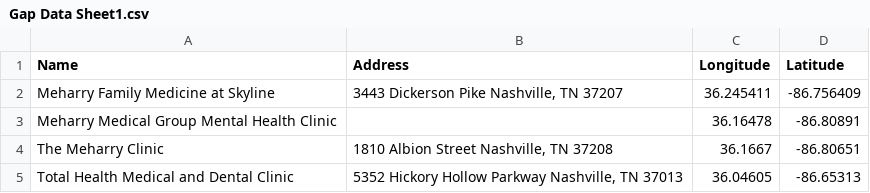
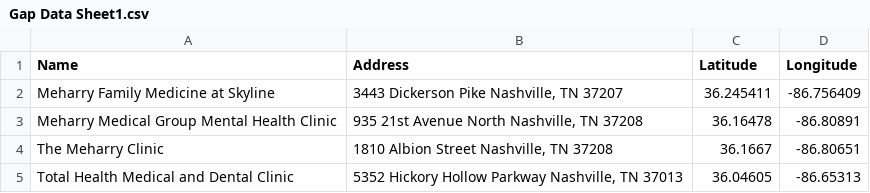
Before and after one commit to Ocrabit/Meharry-Gap-Analysis, a CSV file: Gap Data Sheet1.csv, drawn as a sheet.

Commit message:
Update Gap Data Sheet1.csv

```diff
--- a/Gap Data Sheet1.csv
+++ b/Gap Data Sheet1.csv
@@ -1,4 +1,4 @@
-Name,Address,Longitude,Latitude
+Name,Address,Latitude,Longitude
 Meharry Family Medicine at Skyline,"3443 Dickerson Pike Nashville, TN 37207",36.245411,-86.756409
-Meharry Medical Group Mental Health Clinic,,36.16478,-86.80891
+Meharry Medical Group Mental Health Clinic,"935 21st Avenue North Nashville, TN 37208",36.16478,-86.80891
 The Meharry Clinic,"1810 Albion Street Nashville, TN 37208",36.1667,-86.80651
```
